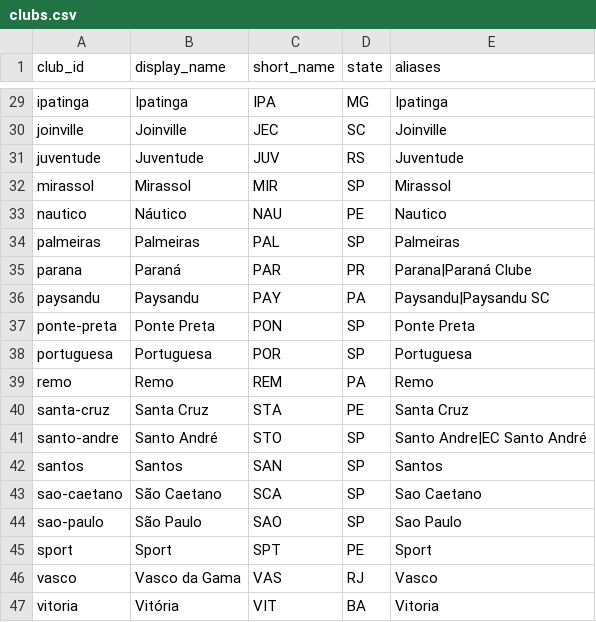
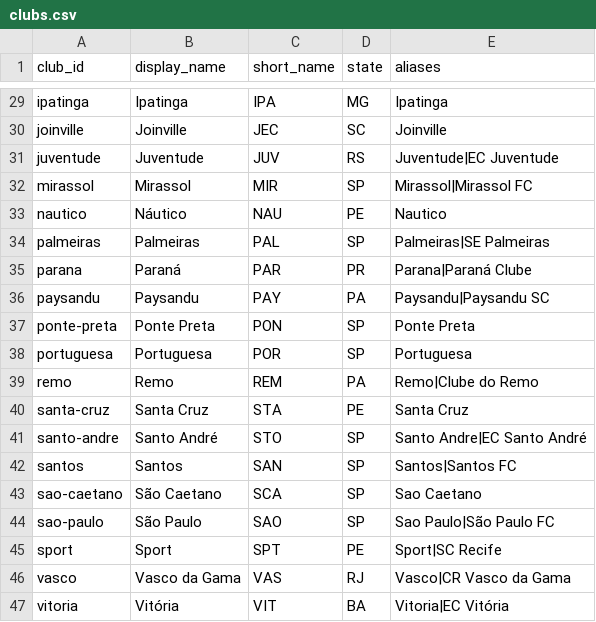
Before and after one commit to VitorBSP/aindada, a CSV file: data/reference/clubs.csv, drawn as a sheet; only a part is shown, gaps mark what is left out; the diff covers the shown part only.

```diff
--- a/data/reference/clubs.csv
+++ b/data/reference/clubs.csv
@@ -30,6 +30,6 @@ ipatinga,Ipatinga,IPA,MG,Ipatinga
 joinville,Joinville,JEC,SC,Joinville
-juventude,Juventude,JUV,RS,Juventude
-mirassol,Mirassol,MIR,SP,Mirassol
+juventude,Juventude,JUV,RS,Juventude|EC Juventude
+mirassol,Mirassol,MIR,SP,Mirassol|Mirassol FC
 nautico,Náutico,NAU,PE,Nautico
-palmeiras,Palmeiras,PAL,SP,Palmeiras
+palmeiras,Palmeiras,PAL,SP,Palmeiras|SE Palmeiras
 parana,Paraná,PAR,PR,Parana|Paraná Clube
@@ -38,10 +38,10 @@ ponte-preta,Ponte Preta,PON,SP,Ponte Preta
 portuguesa,Portuguesa,POR,SP,Portuguesa
-remo,Remo,REM,PA,Remo
+remo,Remo,REM,PA,Remo|Clube do Remo
 santa-cruz,Santa Cruz,STA,PE,Santa Cruz
 santo-andre,Santo André,STO,SP,Santo Andre|EC Santo André
-santos,Santos,SAN,SP,Santos
+santos,Santos,SAN,SP,Santos|Santos FC
 sao-caetano,São Caetano,SCA,SP,Sao Caetano
-sao-paulo,São Paulo,SAO,SP,Sao Paulo
-sport,Sport,SPT,PE,Sport
-vasco,Vasco da Gama,VAS,RJ,Vasco
-vitoria,Vitória,VIT,BA,Vitoria
+sao-paulo,São Paulo,SAO,SP,Sao Paulo|São Paulo FC
+sport,Sport,SPT,PE,Sport|SC Recife
+vasco,Vasco da Gama,VAS,RJ,Vasco|CR Vasco da Gama
+vitoria,Vitória,VIT,BA,Vitoria|EC Vitória
```
Also changed, not shown: 18 edited cells elsewhere in this file, data/reference/known_exceptions.csv, 34 other files.
